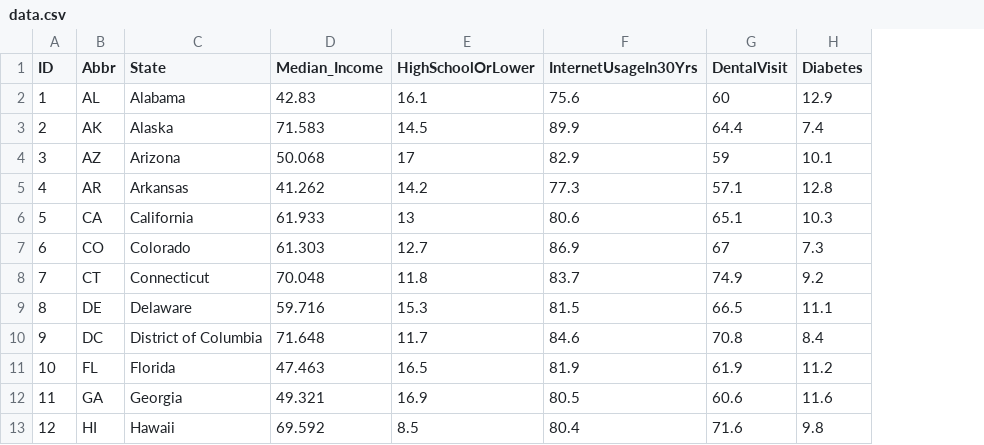
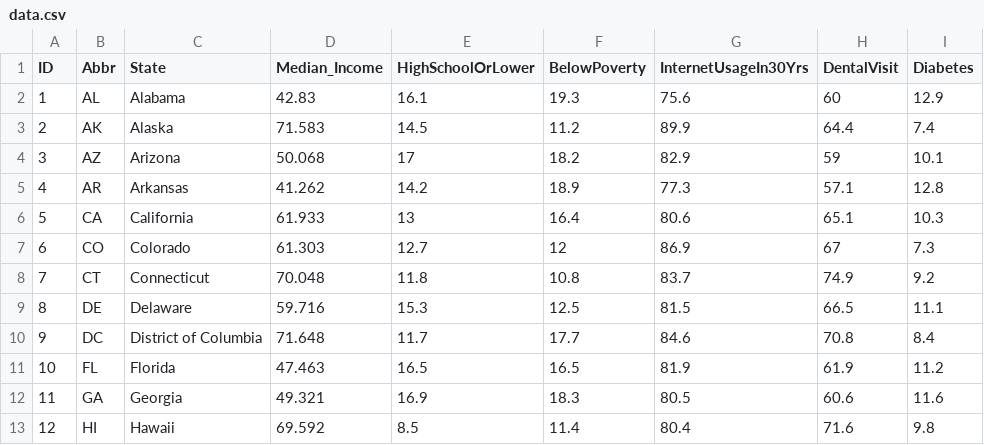
Before and after one commit to zhan656/Data_Journalism_and_D3, a CSV file: Data/data.csv, drawn as a sheet; only a part is shown; the diff names each change by its address in the sheet, - before the commit and + after, or states it on an @@ line.

Commit message:
Data Added

```diff
--- a/Data/data.csv
+++ b/Data/data.csv
+column F (BelowPoverty), rows 2-13: 19.3 | 11.2 | 18.2 | 18.9 | 16.4 | 12 | 10.8 | 12.5 | 17.7 | 16.5 | 18.3 | 11.4
```
